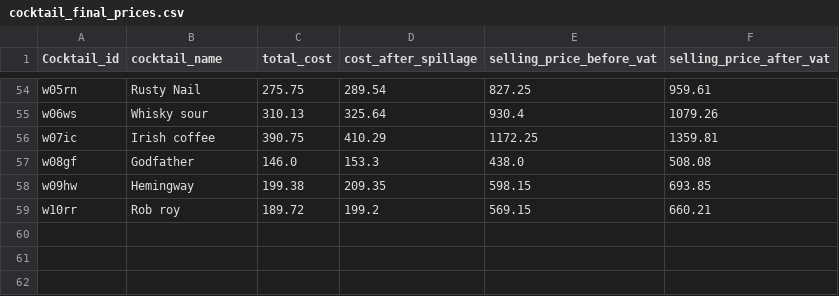
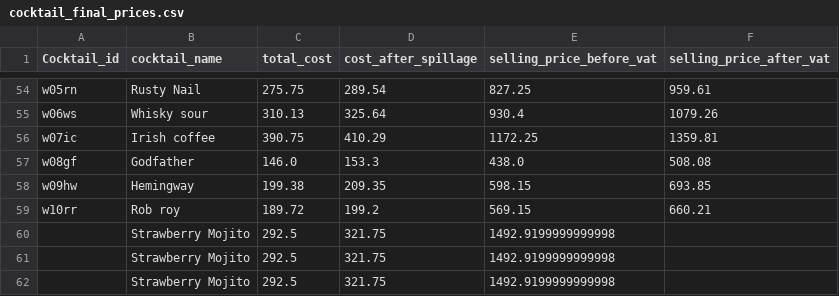
Before and after one commit to Wan7iku/Cocktail-Pricing-App, a CSV file: data/cocktail_final_prices.csv, drawn as a sheet; only a part is shown, gaps mark what is left out.

```diff
--- a/data/cocktail_final_prices.csv
+++ b/data/cocktail_final_prices.csv
@@ -59 +59,4 @@ w09hw,Hemingway,199.38,209.35,598.15,693.85
 w10rr,Rob roy,189.72,199.2,569.15,660.21
+,Strawberry Mojito,292.5,321.75,1492.9199999999998
+,Strawberry Mojito,292.5,321.75,1492.9199999999998
+,Strawberry Mojito,292.5,321.75,1492.9199999999998
```
Also changed, not shown: 2 other files.
